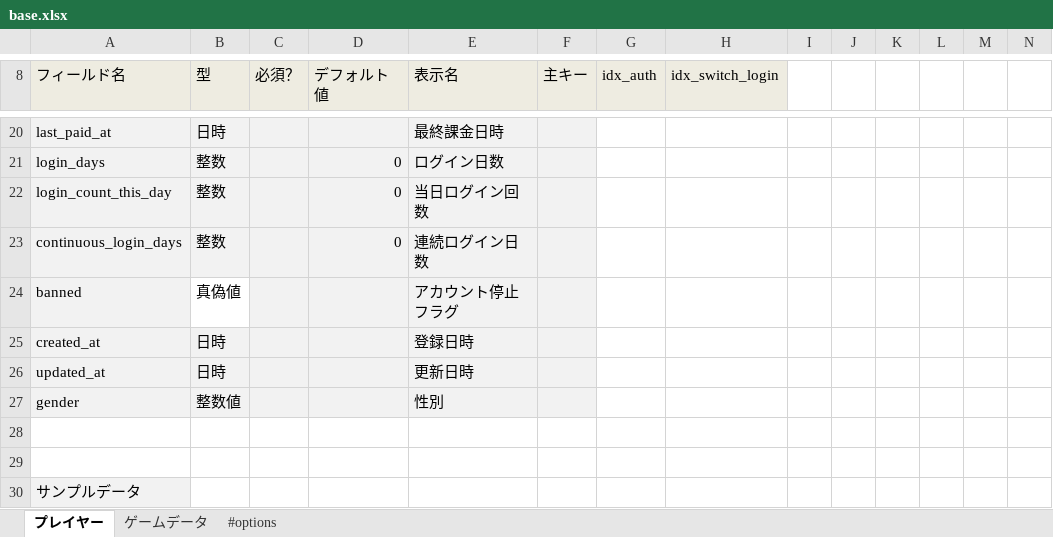
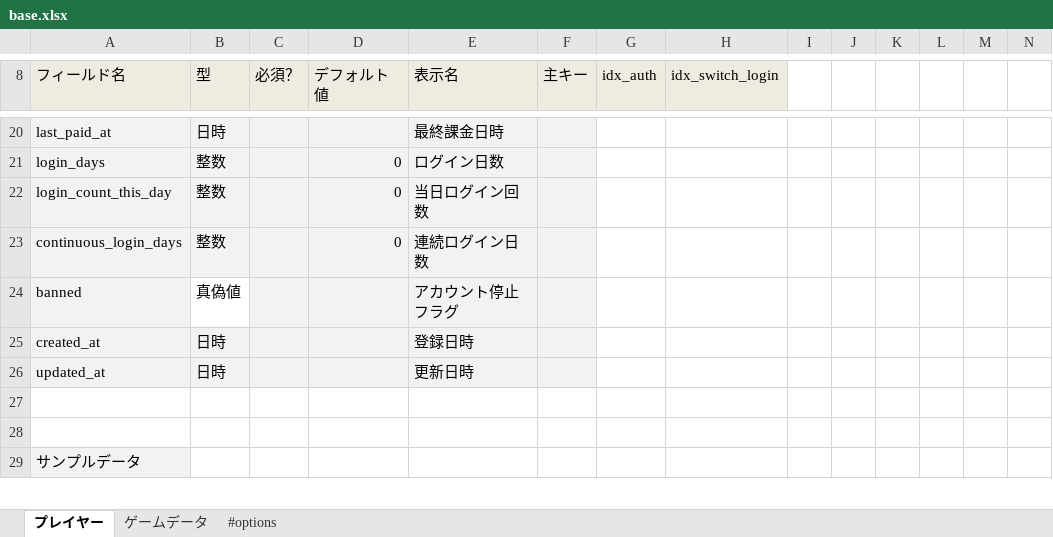
Before and after one commit to groovenauts/fontana_sample, an Excel workbook: app/seeds/base.xlsx, sheet プレイヤー, drawn as a sheet; only a part is shown, gaps mark what is left out; values as stored, in another font and other column widths than the file's, no borders; charts and pictures not drawn; rows hold the shown columns only; the diff names each change by its address in the sheet, - before the commit and + after, or states it on an @@ line.

Commit message:
[プレイヤ][delete field] scenario_32

```diff
--- a/app/seeds/base.xlsx (sheet プレイヤー)
+++ b/app/seeds/base.xlsx (sheet プレイヤー)
-row 27: gender | 整数値 |  |  | 性別
```
Also changed, not shown: charts or pictures.
